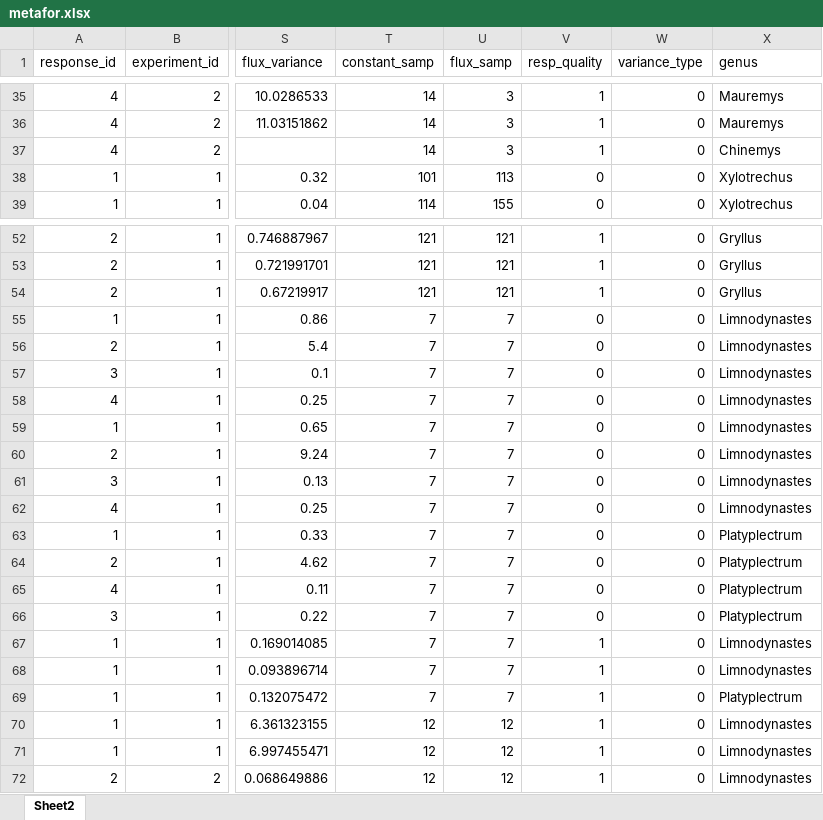
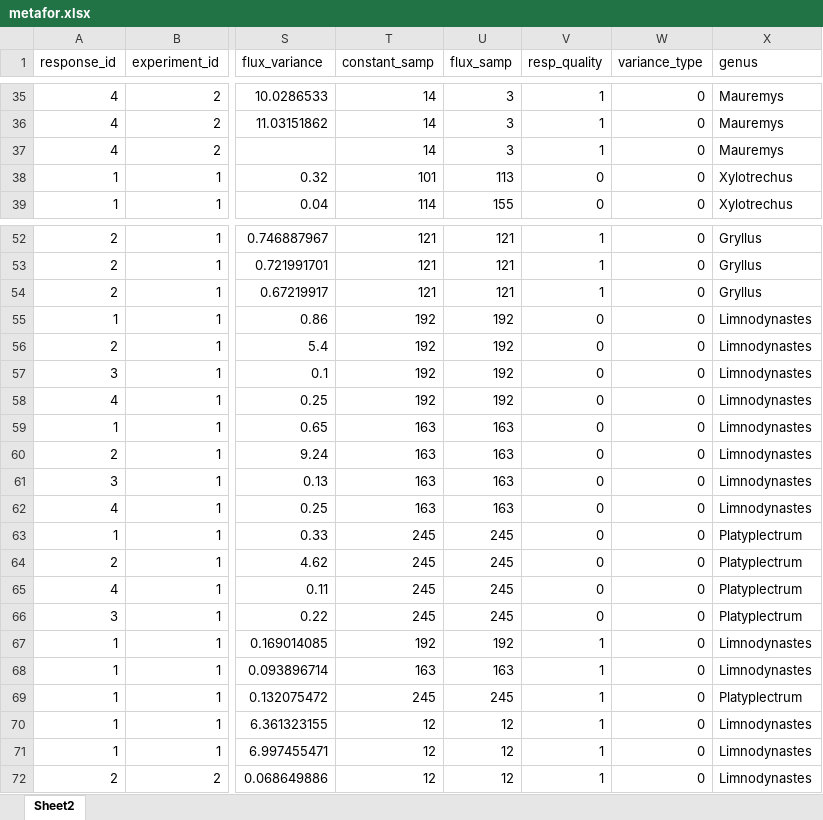
Before and after one commit to mslein/thesis, an Excel workbook: shared analysis files /metafor.xlsx, sheet Sheet2, drawn as a sheet; only a part is shown, gaps mark what is left out; values as stored, in another font and other column widths than the file's, no borders; the diff names each change by its address in the sheet, - before the commit and + after, or states it on an @@ line.

Commit message:
fixing sample size for kern et al 2015 physiology study

```diff
--- a/shared analysis files /metafor.xlsx (sheet Sheet2)
+++ b/shared analysis files /metafor.xlsx (sheet Sheet2)
-X37 (genus): Chinemys
+X37 (genus): Mauremys
-T55:T58 (constant_samp): 7
+T55:T58 (constant_samp): 192
-U55:U58 (flux_samp): 7
+U55:U58 (flux_samp): 192
-T59:T62 (constant_samp): 7
+T59:T62 (constant_samp): 163
-U59:U62 (flux_samp): 7
+U59:U62 (flux_samp): 163
-T63:T66 (constant_samp): 7
+T63:T66 (constant_samp): 245
-U63:U66 (flux_samp): 7
+U63:U66 (flux_samp): 245
-T67 (constant_samp): 7
+T67 (constant_samp): 192
-U67 (flux_samp): 7
+U67 (flux_samp): 192
-T68 (constant_samp): 7
+T68 (constant_samp): 163
-U68 (flux_samp): 7
+U68 (flux_samp): 163
-T69 (constant_samp): 7
+T69 (constant_samp): 245
-U69 (flux_samp): 7
+U69 (flux_samp): 245
```
Also changed, not shown: 1 other file.
